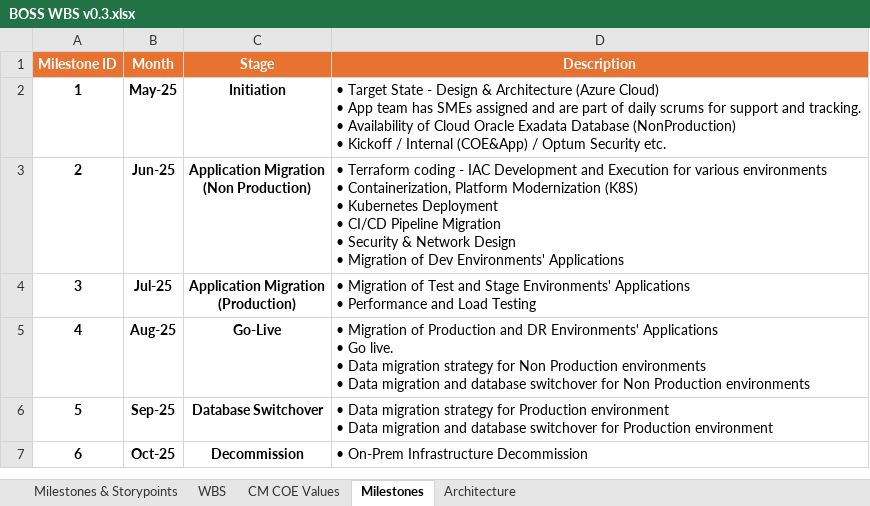
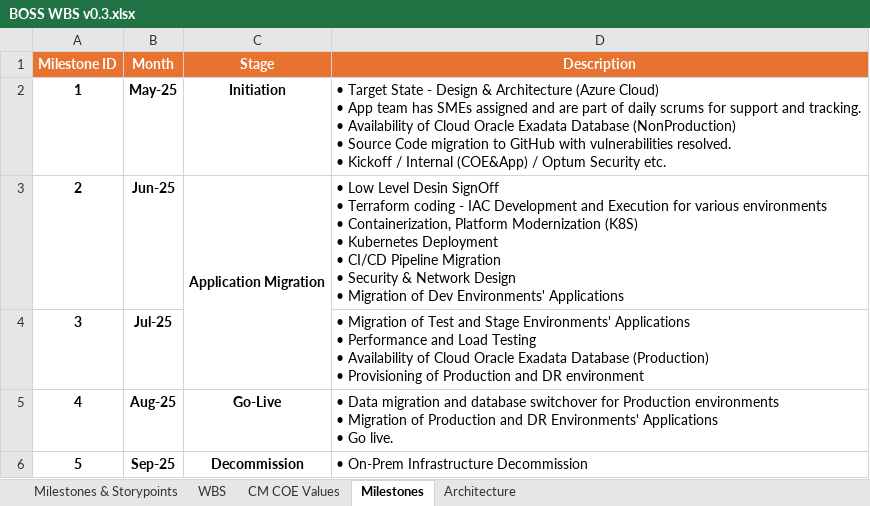
Before and after one commit to soundarcd/fx, an Excel workbook: Boss/BOSS WBS v0.3.xlsx, sheet Milestones, drawn as a sheet; values as stored, in another font and other column widths than the file's, no borders; ↵ is a line break in a cell; the diff names each change by its address in the sheet, - before the commit and + after, or states it on an @@ line.

```diff
--- a/Boss/BOSS WBS v0.3.xlsx (sheet Milestones)
+++ b/Boss/BOSS WBS v0.3.xlsx (sheet Milestones)
-D2 (Description): …(NonProduction) ↵ • Kickoff /…
+D2 (Description): …(NonProduction) ↵ • Source Code migration to GitHub with vulnerabilities resolved. ↵ • Kickoff /…
-C3 (Stage): Application Migration ↵ (Non Production)
+C3 (Stage): Application Migration
+C3:C4 merged
-D3 (Description): • Terraform coding…
+D3 (Description): • Low Level Desin SignOff ↵ • Terraform coding…
-C4 (Stage): Application Migration ↵ (Production)
+C4 (Stage): (empty)
-D4 (Description): …Load Testing
+D4 (Description): …Load Testing ↵ • Availability of Cloud Oracle Exadata Database (Production) ↵ • Provisioning of Production and DR environment
-D5 (Description): • Migration of Production and DR Environments' Applications ↵ • Go live. ↵ • Data migration strategy for Non Production environments ↵ • Data migration and database switchover for Non Production environments
+D5 (Description): • Data migration and database switchover for Production environments ↵ • Migration of Production and DR Environments' Applications ↵ • Go live.
-C6 (Stage): Database Switchover
+C6 (Stage): Decommission
-D6 (Description): • Data migration strategy for Production environment ↵ • Data migration and database switchover for Production environment
+D6 (Description): • On-Prem Infrastructure Decommission
-row 7: 6 | Oct-25 | Decommission | • On-Prem Infrastructure Decommission
```
Also changed, not shown: sheet WBS, sheet Milestones & Storypoints.
